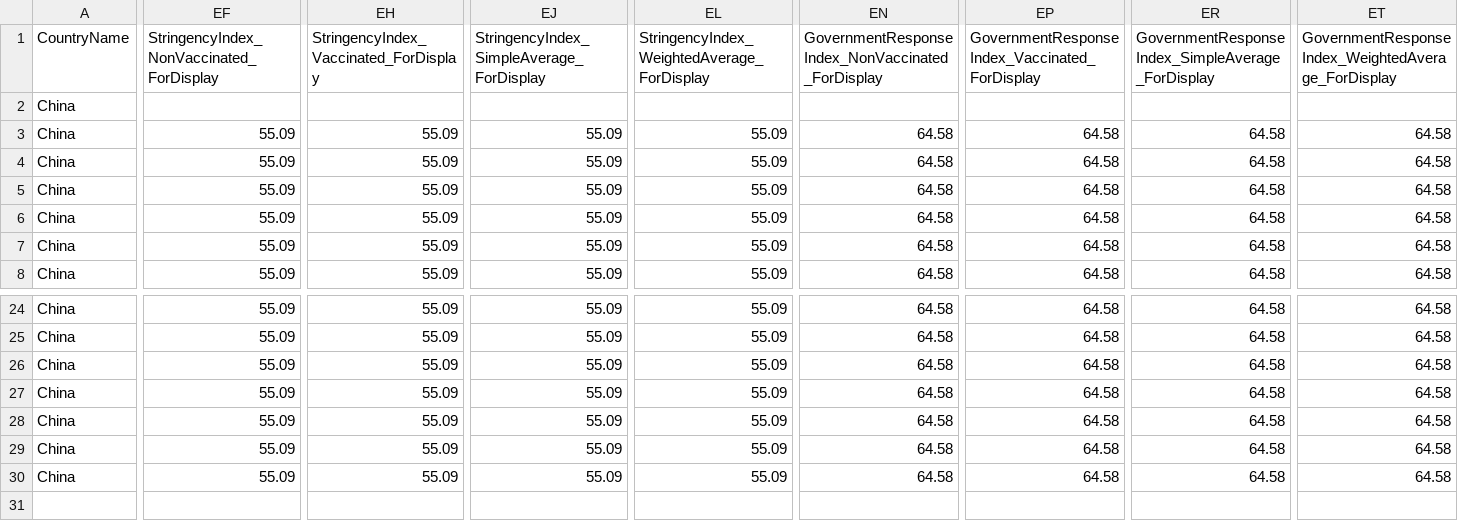
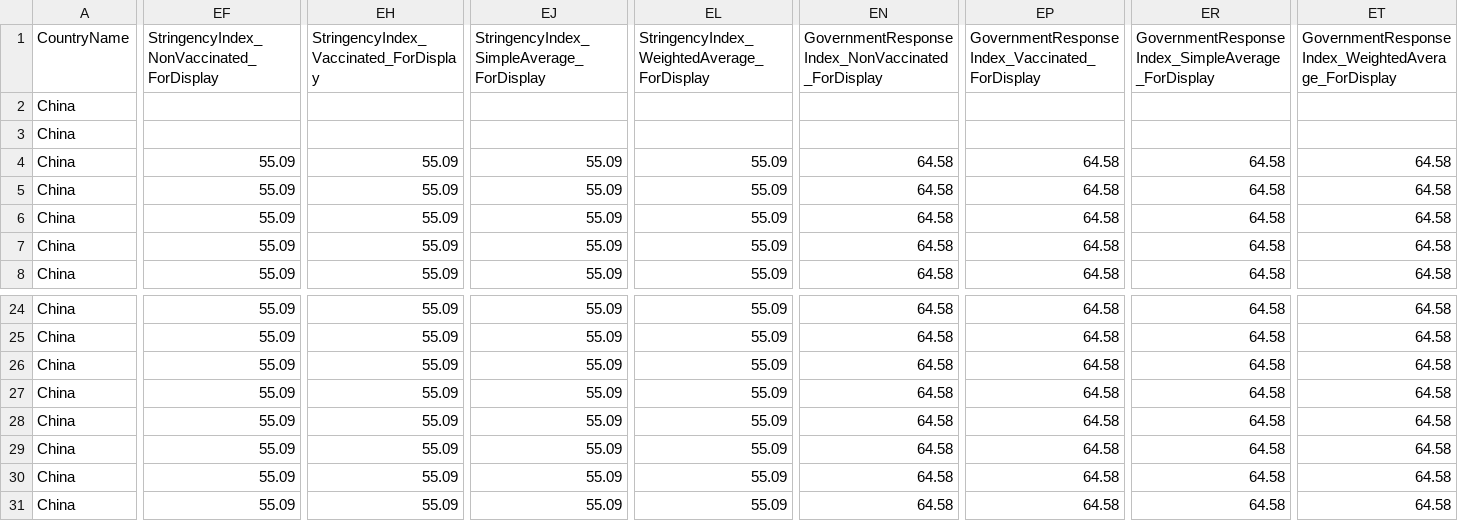
Before and after one commit to catmaiapt/covid-policy-tracker, a CSV file: data/OxCGRT_nat_differentiated_withnotes_2023.csv, drawn as a sheet; only a part is shown, gaps mark what is left out; rows hold the shown columns only; the diff covers the shown part only; the diff names each change by its address in the sheet, - before the commit and + after, or states it on an @@ line.

```diff
--- a/data/OxCGRT_nat_differentiated_withnotes_2023.csv
+++ b/data/OxCGRT_nat_differentiated_withnotes_2023.csv
-EF3: 55.09
+EF3: (empty)
-EH3: 55.09
+EH3: (empty)
-EJ3: 55.09
+EJ3: (empty)
-EL3: 55.09
+EL3: (empty)
-EN3: 64.58
+EN3: (empty)
-EP3: 64.58
+EP3: (empty)
-ER3: 64.58
+ER3: (empty)
-ET3: 64.58
+ET3: (empty)
+row 31: China | 55.09 | 55.09 | 55.09 | 55.09 | 64.58 | 64.58 | 64.58 | 64.58
```
Also changed, not shown: 5 edited cells elsewhere in this file, 6 other files.
